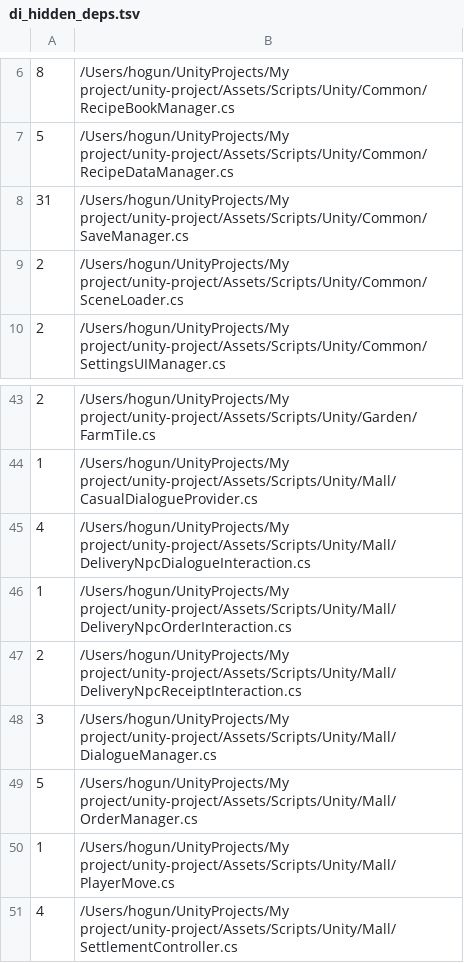
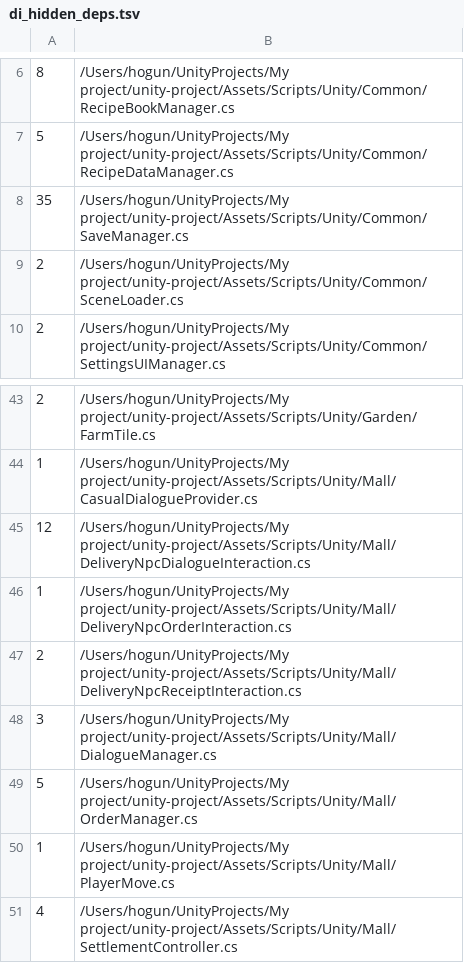
Before and after one commit to teamSSD/unity-project, a TSV file: tmp/refactor-2026-05/data/di_hidden_deps.tsv, drawn as a sheet; only a part is shown, gaps mark what is left out.

```diff
--- a/tmp/refactor-2026-05/data/di_hidden_deps.tsv
+++ b/tmp/refactor-2026-05/data/di_hidden_deps.tsv
@@ -7,3 +7,3 @@
 5	/Users/hogun/UnityProjects/My project/unity-project/Assets/Scripts/Unity/Common/RecipeDataManager.cs
-31	/Users/hogun/UnityProjects/My project/unity-project/Assets/Scripts/Unity/Common/SaveManager.cs
+35	/Users/hogun/UnityProjects/My project/unity-project/Assets/Scripts/Unity/Common/SaveManager.cs
 2	/Users/hogun/UnityProjects/My project/unity-project/Assets/Scripts/Unity/Common/SceneLoader.cs
@@ -44,3 +44,3 @@
 1	/Users/hogun/UnityProjects/My project/unity-project/Assets/Scripts/Unity/Mall/CasualDialogueProvider.cs
-4	/Users/hogun/UnityProjects/My project/unity-project/Assets/Scripts/Unity/Mall/DeliveryNpcDialogueInteraction.cs
+12	/Users/hogun/UnityProjects/My project/unity-project/Assets/Scripts/Unity/Mall/DeliveryNpcDialogueInteraction.cs
 1	/Users/hogun/UnityProjects/My project/unity-project/Assets/Scripts/Unity/Mall/DeliveryNpcOrderInteraction.cs
```
Also changed, not shown: 12 other files.
